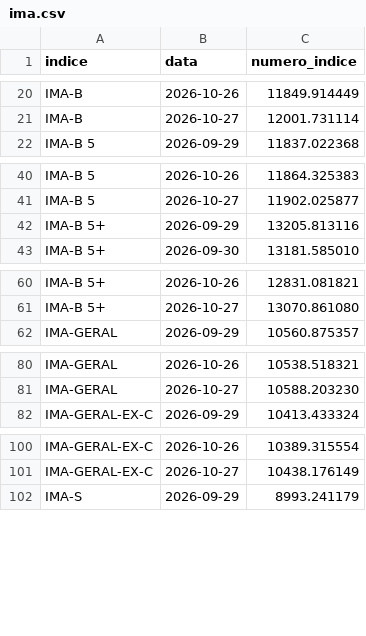
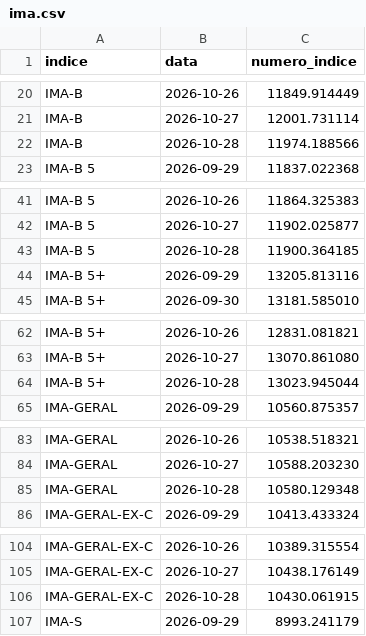
Before and after one commit to gustavobailly-92/hubmaison-comparador-ativos, a CSV file: status/ima.csv, drawn as a sheet; only a part is shown, gaps mark what is left out; the diff covers the shown part only.

```diff
--- a/status/ima.csv
+++ b/status/ima.csv
@@ -21,2 +21,3 @@ IMA-B;2026-10-26;11849.914449
 IMA-B;2026-10-27;12001.731114
+IMA-B;2026-10-28;11974.188566
 IMA-B 5;2026-09-29;11837.022368
@@ -41,2 +42,3 @@ IMA-B 5;2026-10-26;11864.325383
 IMA-B 5;2026-10-27;11902.025877
+IMA-B 5;2026-10-28;11900.364185
 IMA-B 5+;2026-09-29;13205.813116
@@ -61,2 +63,3 @@ IMA-B 5+;2026-10-26;12831.081821
 IMA-B 5+;2026-10-27;13070.861080
+IMA-B 5+;2026-10-28;13023.945044
 IMA-GERAL;2026-09-29;10560.875357
@@ -81,2 +84,3 @@ IMA-GERAL;2026-10-26;10538.518321
 IMA-GERAL;2026-10-27;10588.203230
+IMA-GERAL;2026-10-28;10580.129348
 IMA-GERAL-EX-C;2026-09-29;10413.433324
@@ -101,2 +105,3 @@ IMA-GERAL-EX-C;2026-10-26;10389.315554
 IMA-GERAL-EX-C;2026-10-27;10438.176149
+IMA-GERAL-EX-C;2026-10-28;10430.061915
 IMA-S;2026-09-29;8993.241179
```
Also changed, not shown: 4 added rows elsewhere in this file, 2 other files.
